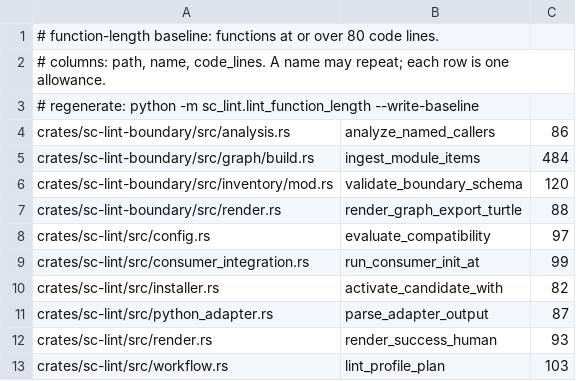
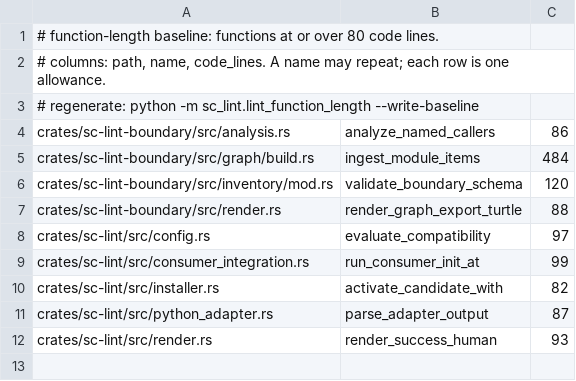
Before and after one commit to randlee/sc-lint, a TSV file: .just/function-length-baseline.tsv, drawn as a sheet; the diff names each change by its address in the sheet, - before the commit and + after, or states it on an @@ line.

Commit message:
fix: run runtime analyzer in full and ci profiles

```diff
--- a/.just/function-length-baseline.tsv
+++ b/.just/function-length-baseline.tsv
-row 13: crates/sc-lint/src/workflow.rs | lint_profile_plan | 103
```
Also changed, not shown: 2 other files.
